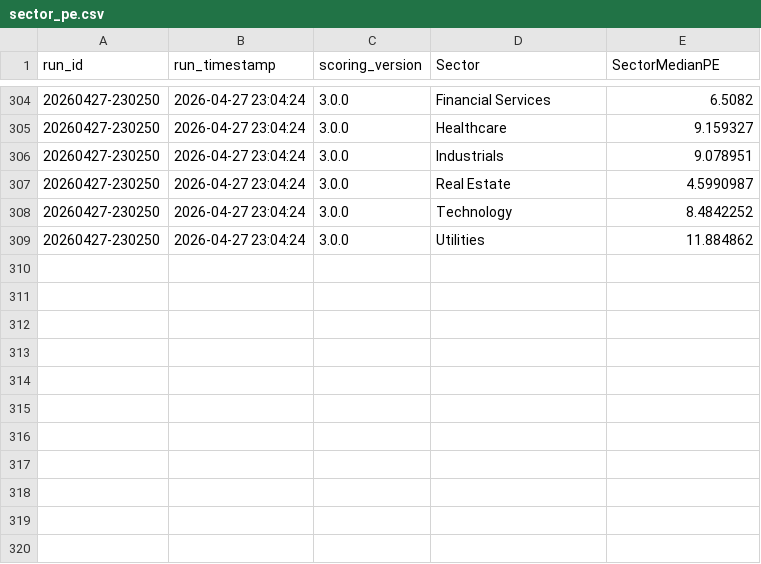
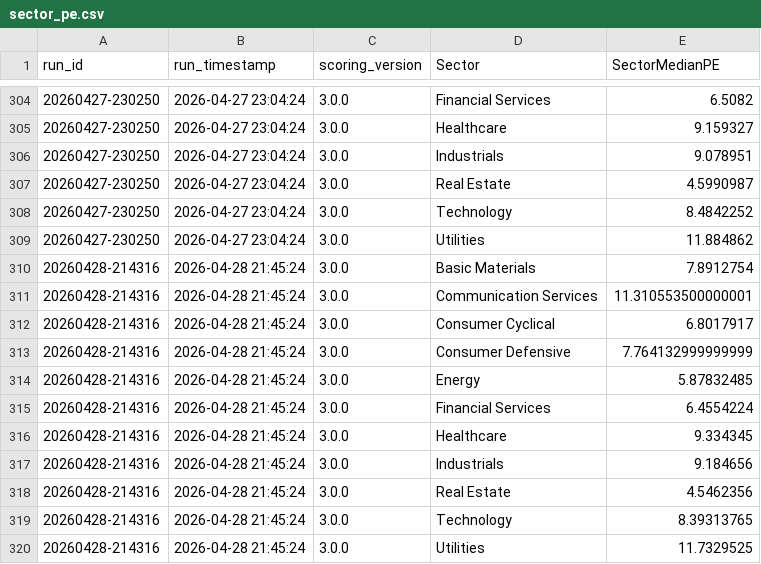
Before and after one commit to gabrielcamposic/PortfolioESG, a CSV file: data/Results/sector_pe.csv, drawn as a sheet; only a part is shown, gaps mark what is left out; the diff names each change by its address in the sheet, - before the commit and + after, or states it on an @@ line.

```diff
--- a/data/Results/sector_pe.csv
+++ b/data/Results/sector_pe.csv
+row 310: 20260428-214316 | 2026-04-28 21:45:24 | 3.0.0 | Basic Materials | 7.8912754
+row 311: 20260428-214316 | 2026-04-28 21:45:24 | 3.0.0 | Communication Services | 11.310553500000001
+row 312: 20260428-214316 | 2026-04-28 21:45:24 | 3.0.0 | Consumer Cyclical | 6.8017917
+row 313: 20260428-214316 | 2026-04-28 21:45:24 | 3.0.0 | Consumer Defensive | 7.764132999999999
+row 314: 20260428-214316 | 2026-04-28 21:45:24 | 3.0.0 | Energy | 5.87832485
+row 315: 20260428-214316 | 2026-04-28 21:45:24 | 3.0.0 | Financial Services | 6.4554224
+row 316: 20260428-214316 | 2026-04-28 21:45:24 | 3.0.0 | Healthcare | 9.334345
+row 317: 20260428-214316 | 2026-04-28 21:45:24 | 3.0.0 | Industrials | 9.184656
+row 318: 20260428-214316 | 2026-04-28 21:45:24 | 3.0.0 | Real Estate | 4.5462356
+row 319: 20260428-214316 | 2026-04-28 21:45:24 | 3.0.0 | Technology | 8.39313765
+row 320: 20260428-214316 | 2026-04-28 21:45:24 | 3.0.0 | Utilities | 11.7329525
```
Also changed, not shown: data/Results/correlation_matrix.csv, data/Results/download_performance.csv, 4 other files.
